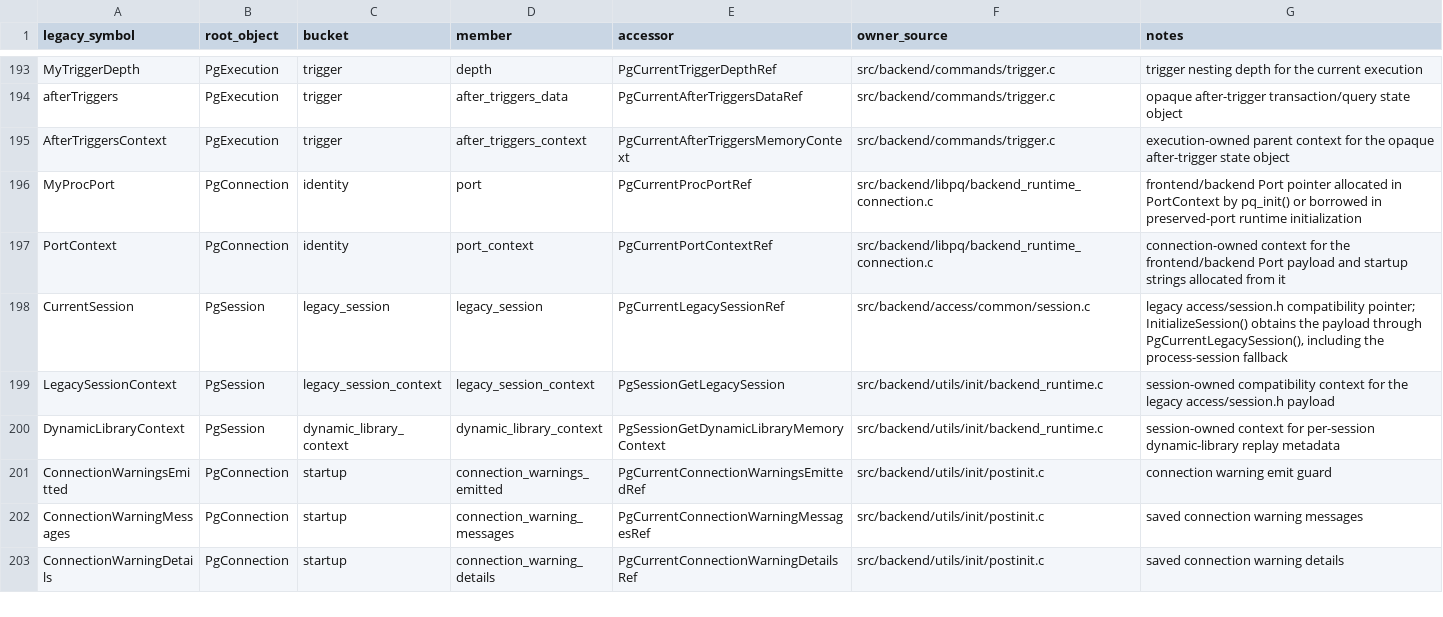
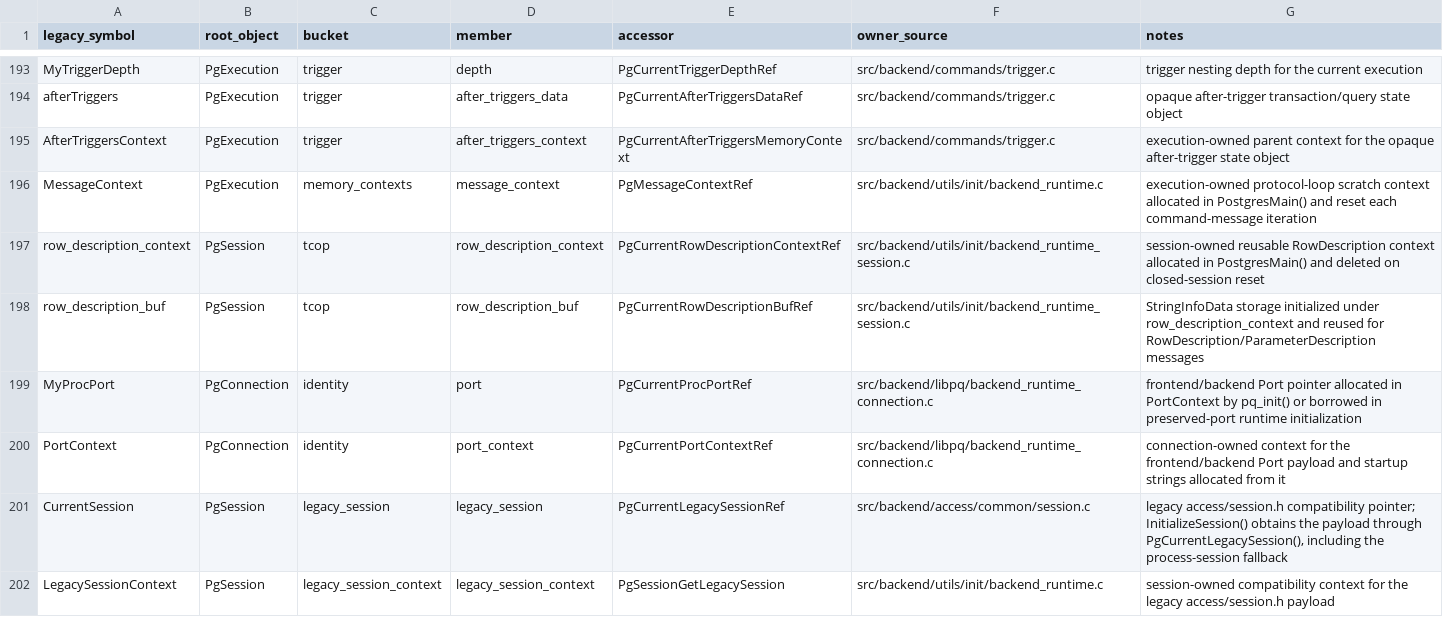
Before and after one commit to gburd/postgres, a TSV file: MULTITHREADED_RUNTIME_OWNERS.tsv, drawn as a sheet; only a part is shown, gaps mark what is left out; the shorter side is filled out with more unchanged rows.

Commit message:
Route tcop loop contexts through runtime state

```diff
--- a/MULTITHREADED_RUNTIME_OWNERS.tsv
+++ b/MULTITHREADED_RUNTIME_OWNERS.tsv
@@ -195,2 +195,5 @@ afterTriggers	PgExecution	trigger	after_triggers_data	PgCurrentAfterTriggersData
 AfterTriggersContext	PgExecution	trigger	after_triggers_context	PgCurrentAfterTriggersMemoryContext	src/backend/commands/trigger.c	execution-owned parent context for the opaque after-trigger state object
+MessageContext	PgExecution	memory_contexts	message_context	PgMessageContextRef	src/backend/utils/init/backend_runtime.c	execution-owned protocol-loop scratch context allocated in PostgresMain() and reset each command-message iteration
+row_description_context	PgSession	tcop	row_description_context	PgCurrentRowDescriptionContextRef	src/backend/utils/init/backend_runtime_session.c	session-owned reusable RowDescription context allocated in PostgresMain() and deleted on closed-session reset
+row_description_buf	PgSession	tcop	row_description_buf	PgCurrentRowDescriptionBufRef	src/backend/utils/init/backend_runtime_session.c	StringInfoData storage initialized under row_description_context and reused for RowDescription/ParameterDescription messages
 MyProcPort	PgConnection	identity	port	PgCurrentProcPortRef	src/backend/libpq/backend_runtime_connection.c	frontend/backend Port pointer allocated in PortContext by pq_init() or borrowed in preserved-port runtime initialization
```
Also changed, not shown: MULTITHREADED_RUNTIME_LIFECYCLE.tsv, 6 other files.
